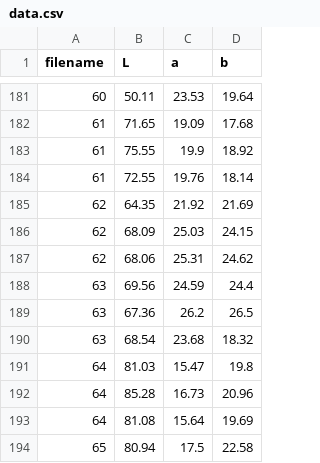
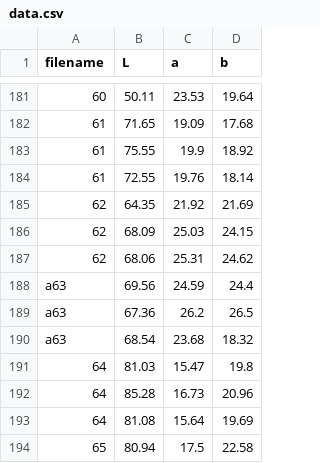
Before and after one commit to gacasseb/beans-quality, a CSV file: datasets/CD2/data.csv, drawn as a sheet; only a part is shown, gaps mark what is left out.

```diff
--- a/datasets/CD2/data.csv
+++ b/datasets/CD2/data.csv
@@ -187,5 +187,5 @@ filename,L,a,b
 "62","68.06","25.31","24.62"
-"63","69.56","24.59","24.4"
-"63","67.36","26.2","26.5"
-"63","68.54","23.68","18.32"
+"a63","69.56","24.59","24.4"
+"a63","67.36","26.2","26.5"
+"a63","68.54","23.68","18.32"
 "64","81.03","15.47","19.8"
```
Also changed, not shown: 1 other file.
